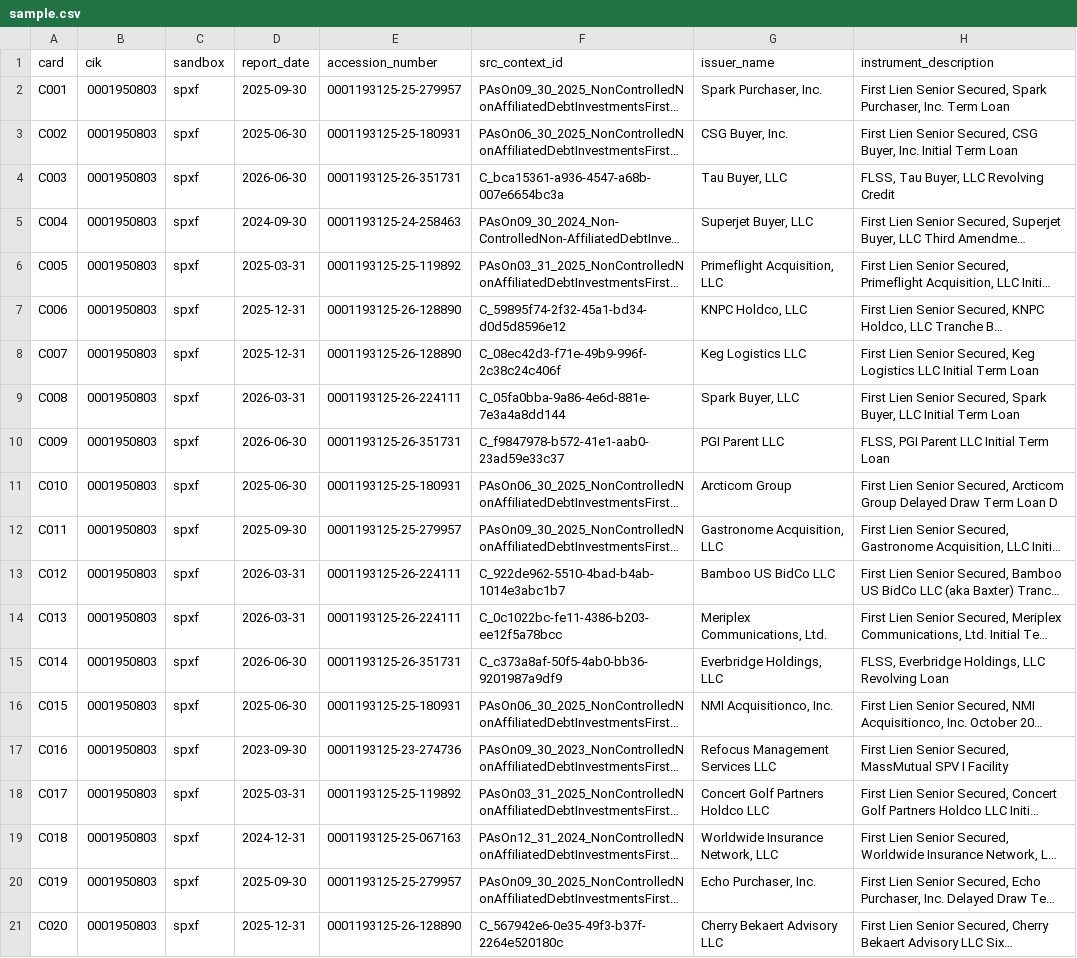
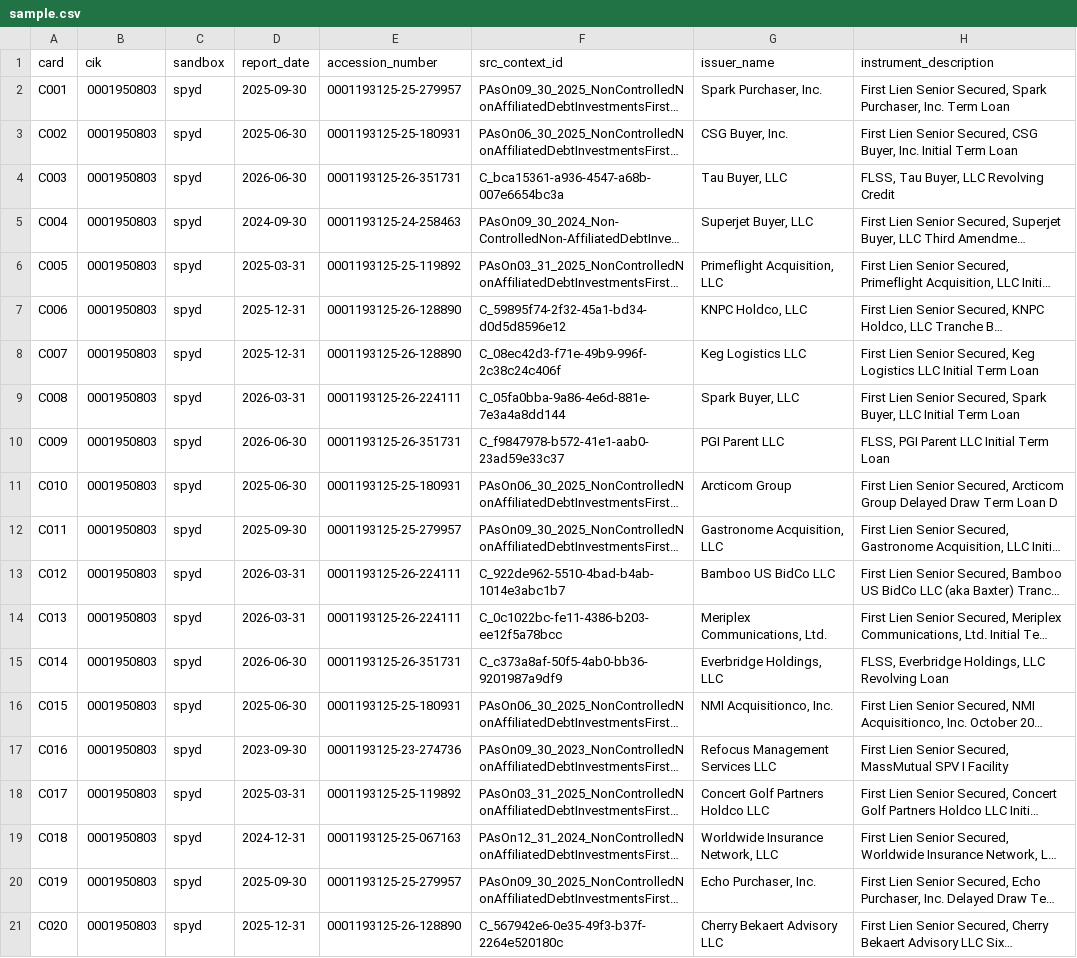
Before and after one commit to JamesCAlger/privatemarketwatch, a CSV file: docs/investigations/v05_readings/samples/0001950803/sample.csv, drawn as a sheet; only a part is shown; long unchanged cells end in …; the diff names each change by its address in the sheet, - before the commit and + after, or states it on an @@ line.

```diff
--- a/docs/investigations/v05_readings/samples/0001950803/sample.csv
+++ b/docs/investigations/v05_readings/samples/0001950803/sample.csv
-C2:C21 (sandbox): spxf
+C2:C21 (sandbox): spyd
```
Also changed, not shown: docs/investigations/v05_owner_queue.csv, 20 other files.
